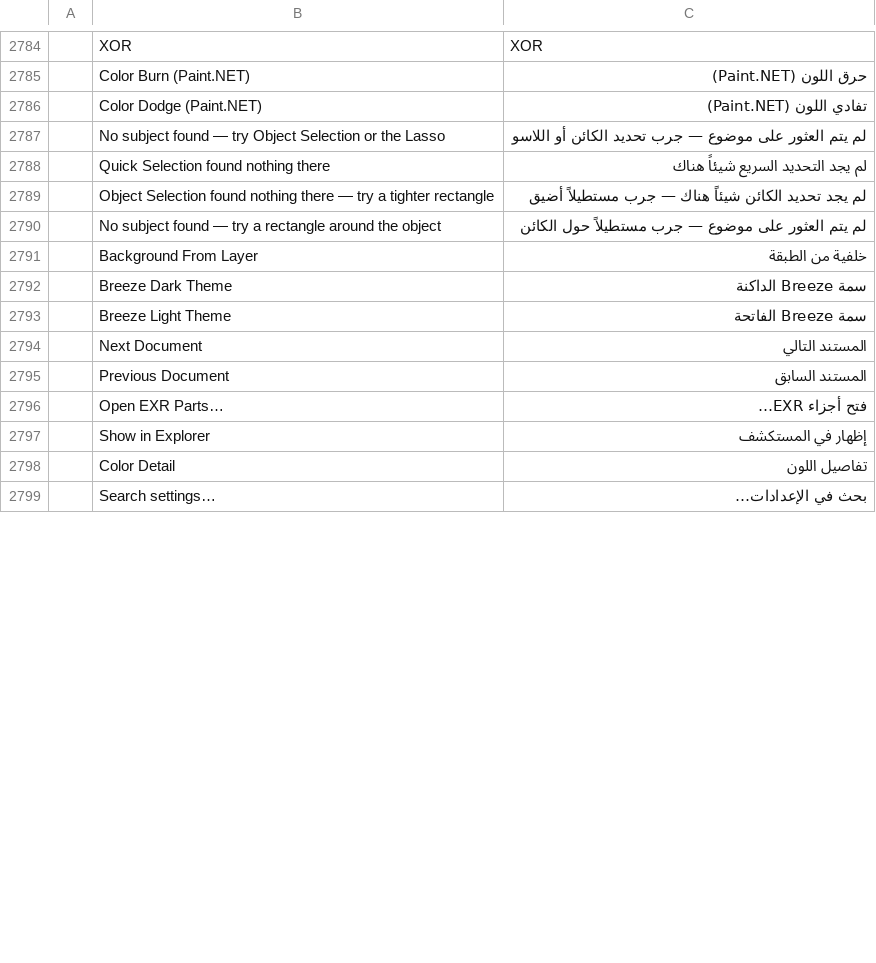
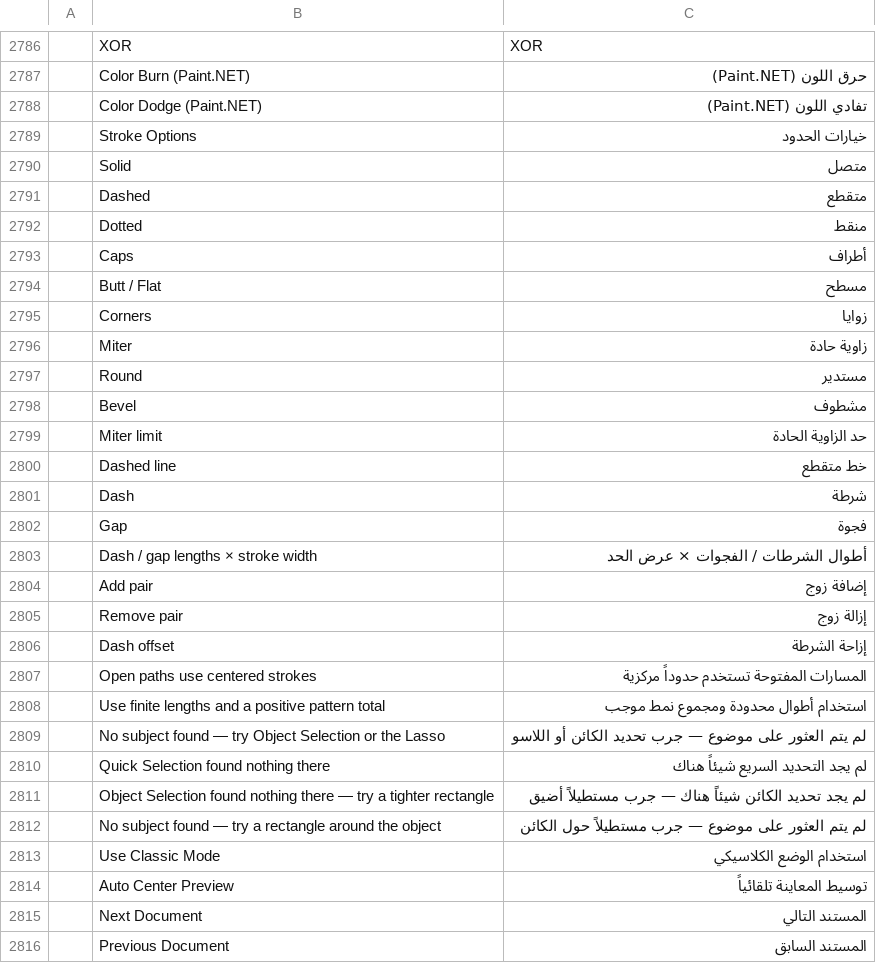
Before and after one commit to 0x524c/photocraft, a TSV file: crates/ui-egui/src/i18n/ar.tsv, drawn as a sheet; only a part is shown, gaps mark what is left out; the shorter side is filled out with more unchanged rows; removed rows and columns are numbered as before the commit, all else as after; the diff covers the shown part only; the diff names each change by its address in the sheet, - before the commit and + after, or states it on an @@ line.

Commit message:
done

```diff
--- a/crates/ui-egui/src/i18n/ar.tsv
+++ b/crates/ui-egui/src/i18n/ar.tsv
@@ row 2800 moved to row 2789: Stroke Options @@
+row 2790:  | Solid | متصل
+row 2791:  | Dashed | متقطع
+row 2792:  | Dotted | منقط
+row 2793:  | Caps | أطراف
+row 2794:  | Butt / Flat | مسطح
+row 2795:  | Corners | زوايا
+row 2796:  | Miter | زاوية حادة
+row 2797:  | Round | مستدير
+row 2798:  | Bevel | مشطوف
+row 2799:  | Miter limit | حد الزاوية الحادة
+row 2800:  | Dashed line | خط متقطع
+row 2801:  | Dash | شرطة
+row 2802:  | Gap | فجوة
+row 2803:  | Dash / gap lengths × stroke width | أطوال الشرطات / الفجوات × عرض الحد
+row 2804:  | Add pair | إضافة زوج
+row 2805:  | Remove pair | إزالة زوج
+row 2806:  | Dash offset | إزاحة الشرطة
+row 2807:  | Open paths use centered strokes | المسارات المفتوحة تستخدم حدوداً مركزية
+row 2808:  | Use finite lengths and a positive pattern total | استخدام أطوال محدودة ومجموع نمط موجب
-row 2791:  | Background From Layer | خلفية من الطبقة
-row 2792:  | Breeze Dark Theme | سمة Breeze الداكنة
-row 2793:  | Breeze Light Theme | سمة Breeze الفاتحة
+row 2813:  | Use Classic Mode | استخدام الوضع الكلاسيكي
+row 2814:  | Auto Center Preview | توسيط المعاينة تلقائياً
-row 2796:  | Open EXR Parts… | فتح أجزاء EXR…
-row 2797:  | Show in Explorer | إظهار في المستكشف
-row 2798:  | Color Detail | تفاصيل اللون
```
Also changed, not shown: 5 added rows and 1 removed row elsewhere in this file.
